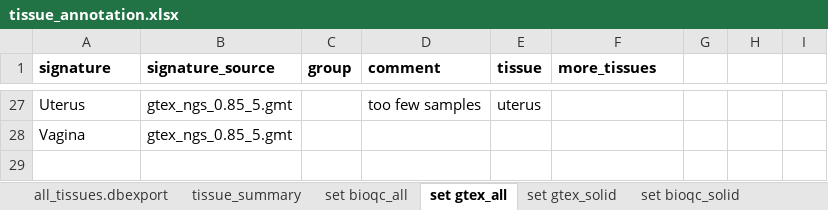
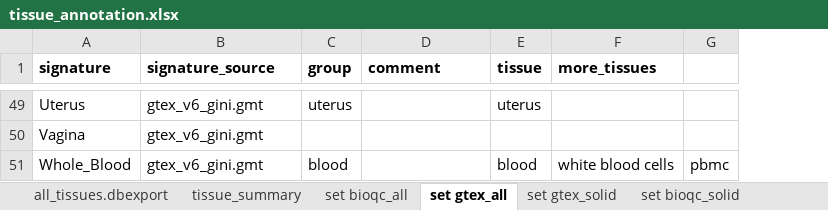
Before and after one commit to grst/BioQC_GEO_analysis, an Excel workbook: manual_annotation/tissue_annotation.xlsx, sheet set gtex_all, drawn as a sheet; only a part is shown, gaps mark what is left out; values as stored, in another font and other column widths than the file's, no borders; removed rows and columns are numbered as before the commit, all else as after; the diff covers the shown part only; the diff names each change by its address in the sheet, - before the commit and + after, or states it on an @@ line.

Commit message:
Update annotation and create_database to latest gtex-signatures.

```diff
--- a/manual_annotation/tissue_annotation.xlsx (sheet set gtex_all)
+++ b/manual_annotation/tissue_annotation.xlsx (sheet set gtex_all)
-column G, empty
-column I, empty
-B49:B50 (signature_source): gtex_ngs_0.85_5.gmt
+B49:B50 (signature_source): gtex_v6_gini.gmt
-C49 (group): (empty)
+C49 (group): uterus
-D49 (comment): too few samples
+D49 (comment): (empty)
+row 51: Whole_Blood | gtex_v6_gini.gmt | blood |  | blood | white blood cells | pbmc
```
Also changed, not shown: 29 added rows, 7 removed rows and 29 edited cells elsewhere in this sheet, sheet set gtex_solid, sheet set bioqc_solid, sheet set bioqc_all, 2 other files.
